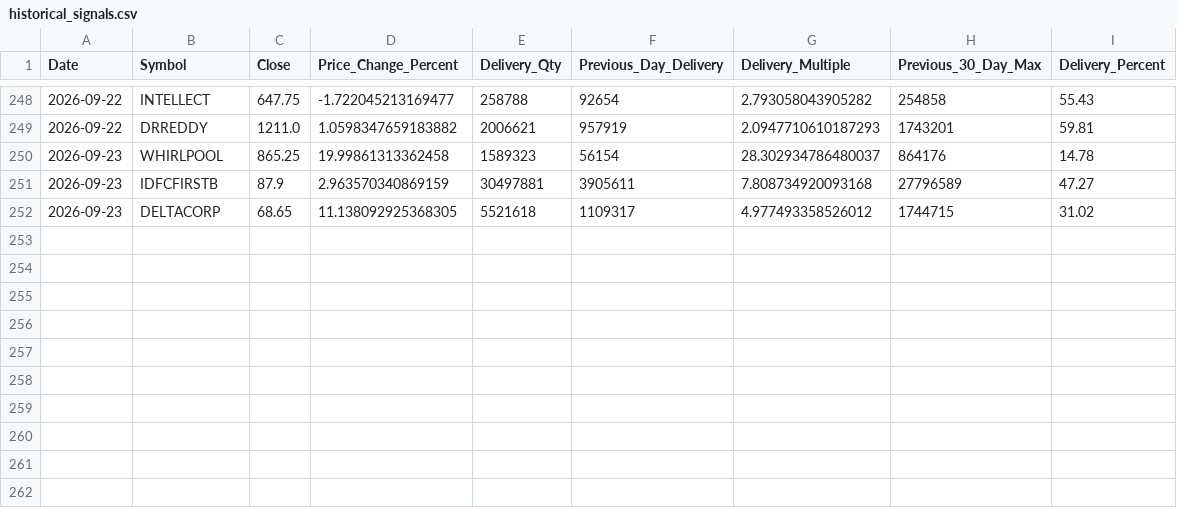
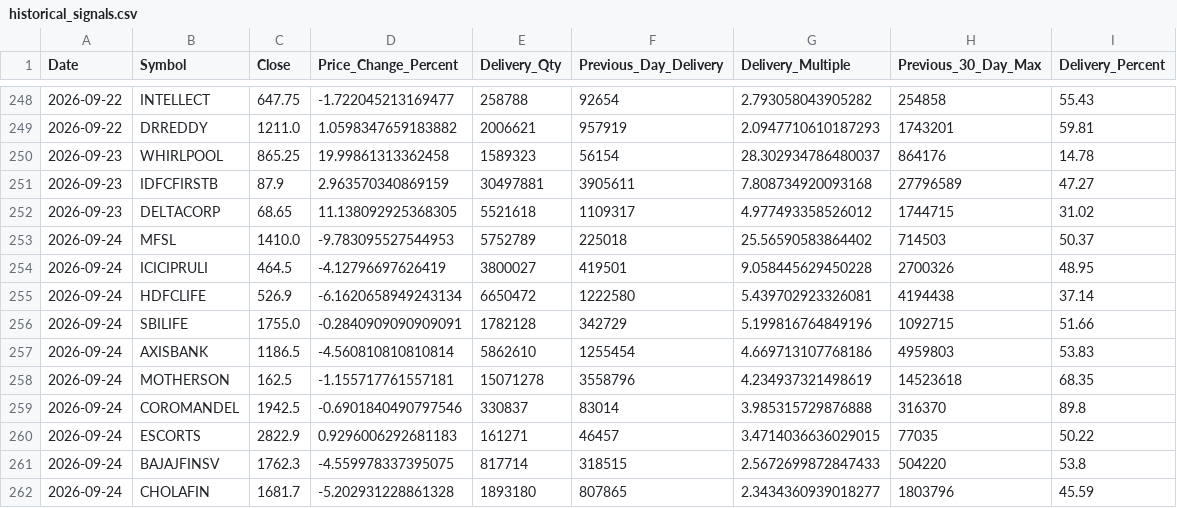
Before and after one commit to ssiva5394-prog/nse-delivery-screener, a CSV file: historical_signals.csv, drawn as a sheet; only a part is shown, gaps mark what is left out; the diff names each change by its address in the sheet, - before the commit and + after, or states it on an @@ line.

```diff
--- a/historical_signals.csv
+++ b/historical_signals.csv
+row 253: 2026-09-24 | MFSL | 1410.0 | -9.783095527544953 | 5752789 | 225018 | 25.56590583864402 | 714503 | 50.37
+row 254: 2026-09-24 | ICICIPRULI | 464.5 | -4.12796697626419 | 3800027 | 419501 | 9.058445629450228 | 2700326 | 48.95
+row 255: 2026-09-24 | HDFCLIFE | 526.9 | -6.1620658949243134 | 6650472 | 1222580 | 5.439702923326081 | 4194438 | 37.14
+row 256: 2026-09-24 | SBILIFE | 1755.0 | -0.2840909090909091 | 1782128 | 342729 | 5.199816764849196 | 1092715 | 51.66
+row 257: 2026-09-24 | AXISBANK | 1186.5 | -4.560810810810814 | 5862610 | 1255454 | 4.669713107768186 | 4959803 | 53.83
+row 258: 2026-09-24 | MOTHERSON | 162.5 | -1.155717761557181 | 15071278 | 3558796 | 4.234937321498619 | 14523618 | 68.35
+row 259: 2026-09-24 | COROMANDEL | 1942.5 | -0.6901840490797546 | 330837 | 83014 | 3.985315729876888 | 316370 | 89.8
+row 260: 2026-09-24 | ESCORTS | 2822.9 | 0.9296006292681183 | 161271 | 46457 | 3.4714036636029015 | 77035 | 50.22
+row 261: 2026-09-24 | BAJAJFINSV | 1762.3 | -4.559978337395075 | 817714 | 318515 | 2.5672699872847433 | 504220 | 53.8
+row 262: 2026-09-24 | CHOLAFIN | 1681.7 | -5.202931228861328 | 1893180 | 807865 | 2.3434360939018277 | 1803796 | 45.59
```
Also changed, not shown: signals.csv, 1 other file.
